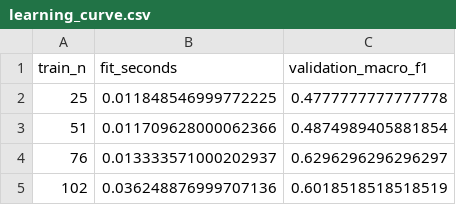
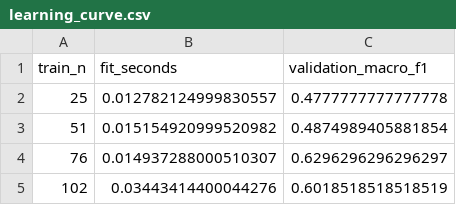
Before and after one commit to w778756-dotcom/Voice-of-Customer-NLP-wadeen-al-adwani, a CSV file: reports/learning_curve.csv, drawn as a sheet.

```diff
--- a/reports/learning_curve.csv
+++ b/reports/learning_curve.csv
@@ -1,5 +1,5 @@
 train_n,fit_seconds,validation_macro_f1
-25,0.011848546999772225,0.4777777777777778
-51,0.011709628000062366,0.4874989405881854
-76,0.013333571000202937,0.6296296296296297
-102,0.036248876999707136,0.6018518518518519
+25,0.012782124999830557,0.4777777777777778
+51,0.015154920999520982,0.4874989405881854
+76,0.014937288000510307,0.6296296296296297
+102,0.03443414400044276,0.6018518518518519
```
Also changed, not shown: 27 other files.
